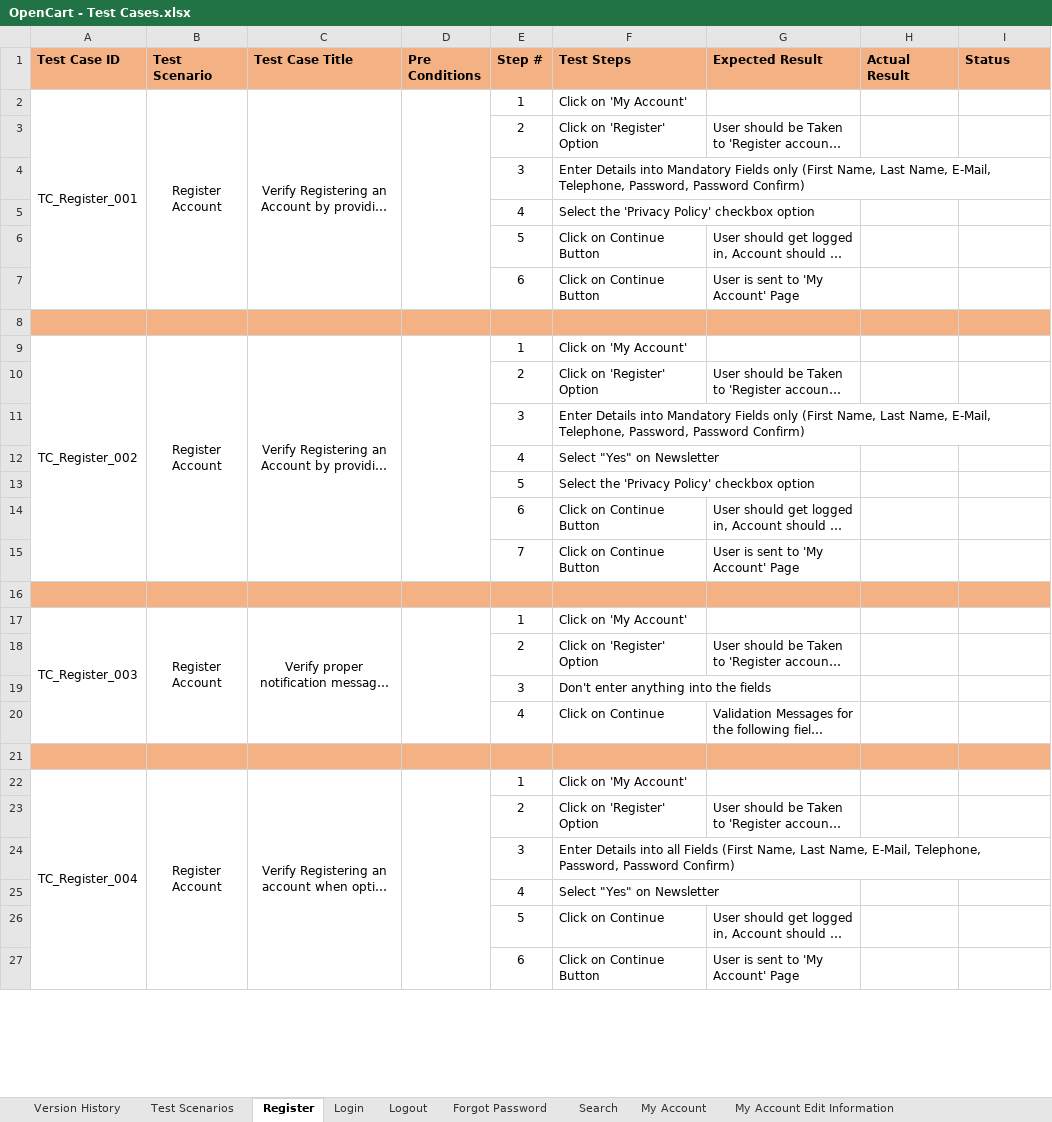
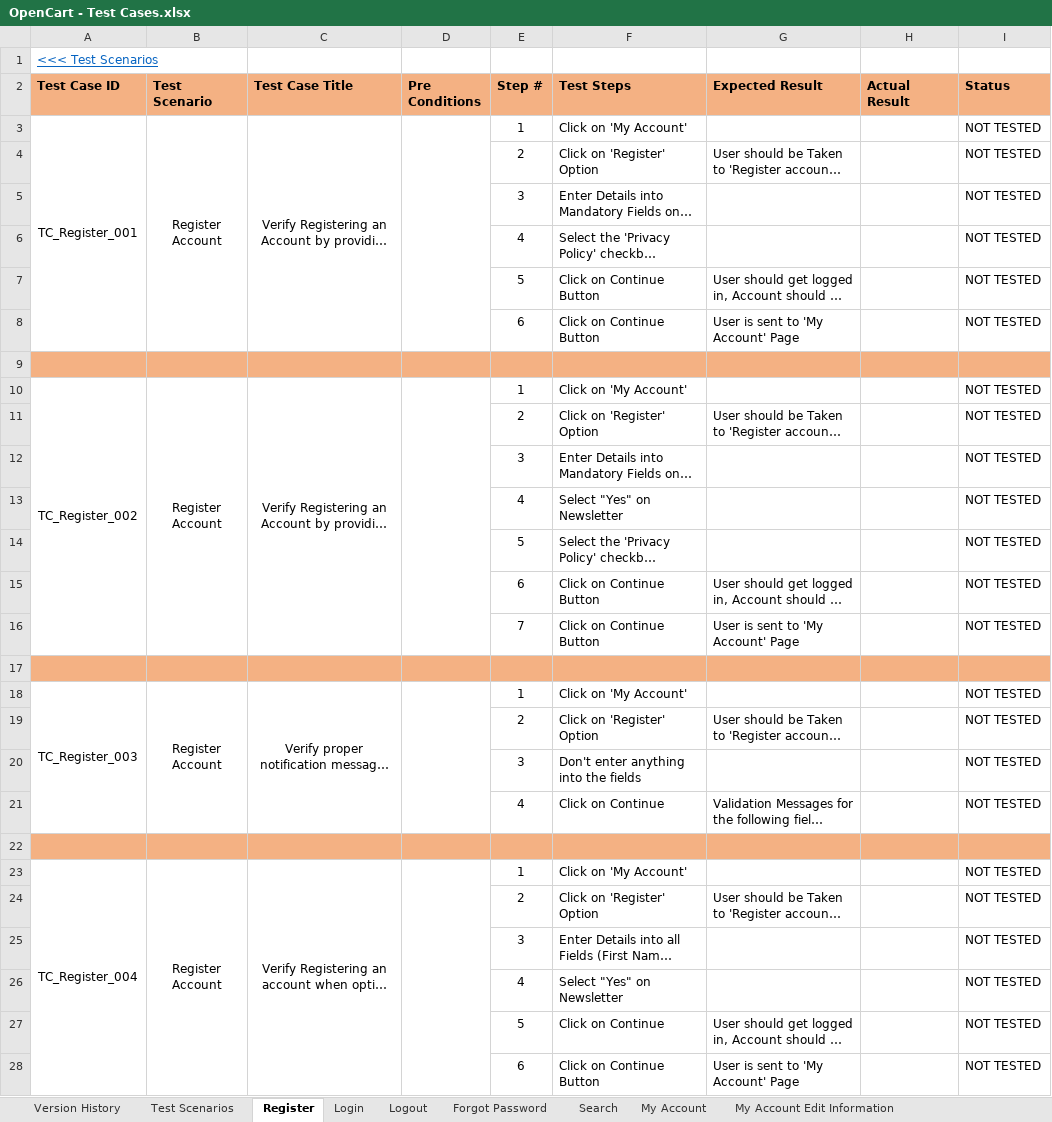
Before and after one commit to R894/Manual-Testing-Projects, an Excel workbook: Project 1 - OpenCart Ecommerce/OpenCart - Test Cases.xlsx, sheet Register, drawn as a sheet; only a part is shown; long unchanged cells end in …; values as stored, in another font and other column widths than the file's, no borders; addresses are those after the commit; the diff covers the shown part only; the diff names each change by its address in the sheet, - before the commit and + after, or states it on an @@ line.

Commit message:
Added more tests

```diff
--- a/Project 1 - OpenCart Ecommerce/OpenCart - Test Cases.xlsx (sheet Register)
+++ b/Project 1 - OpenCart Ecommerce/OpenCart - Test Cases.xlsx (sheet Register)
+row 1: <<< Test Scenarios
-I3:I8 (Status): (empty)
+I3:I8 (Status): NOT TESTED
-I10:I16 (Status): (empty)
+I10:I16 (Status): NOT TESTED
-I18:I21 (Status): (empty)
+I18:I21 (Status): NOT TESTED
-I23:I28 (Status): (empty)
+I23:I28 (Status): NOT TESTED
```
Also changed, not shown: 80 edited cells elsewhere in this sheet, sheet Checkout, sheet Product Display Page, sheet Header & Footer, sheet My Account Edit Information, sheet Home Page, sheet Login, 9 more sheets, 1 other file.
